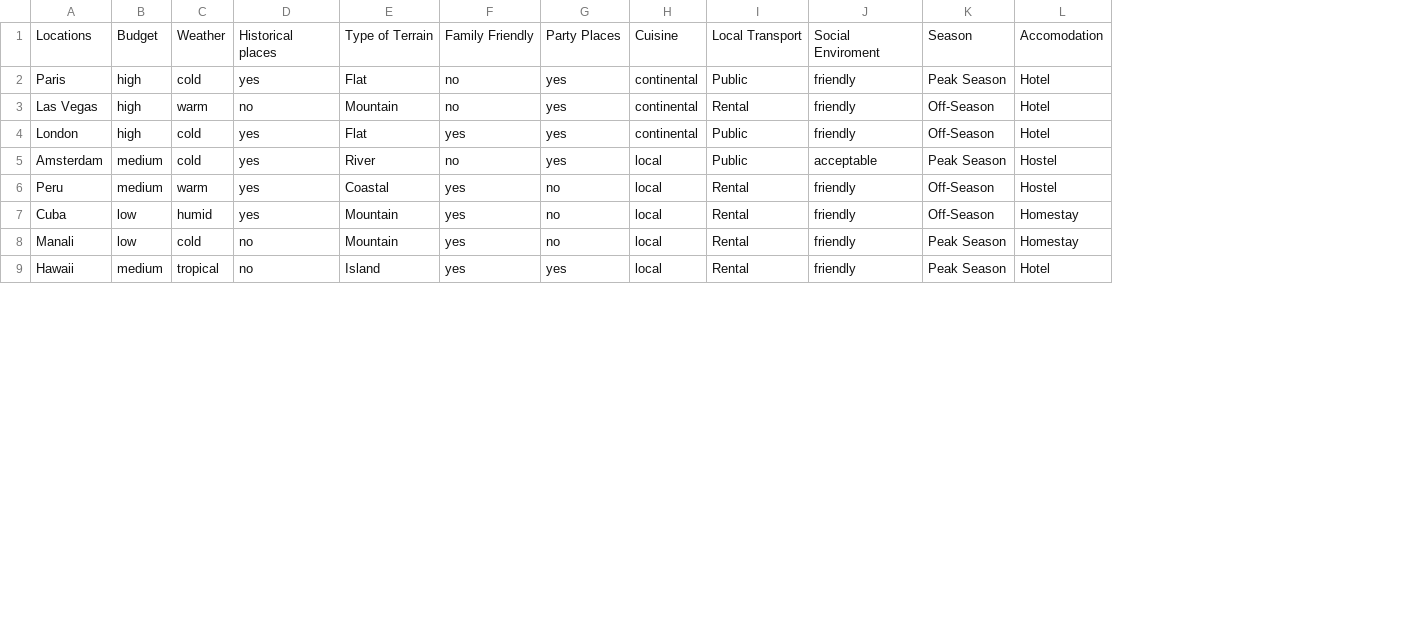
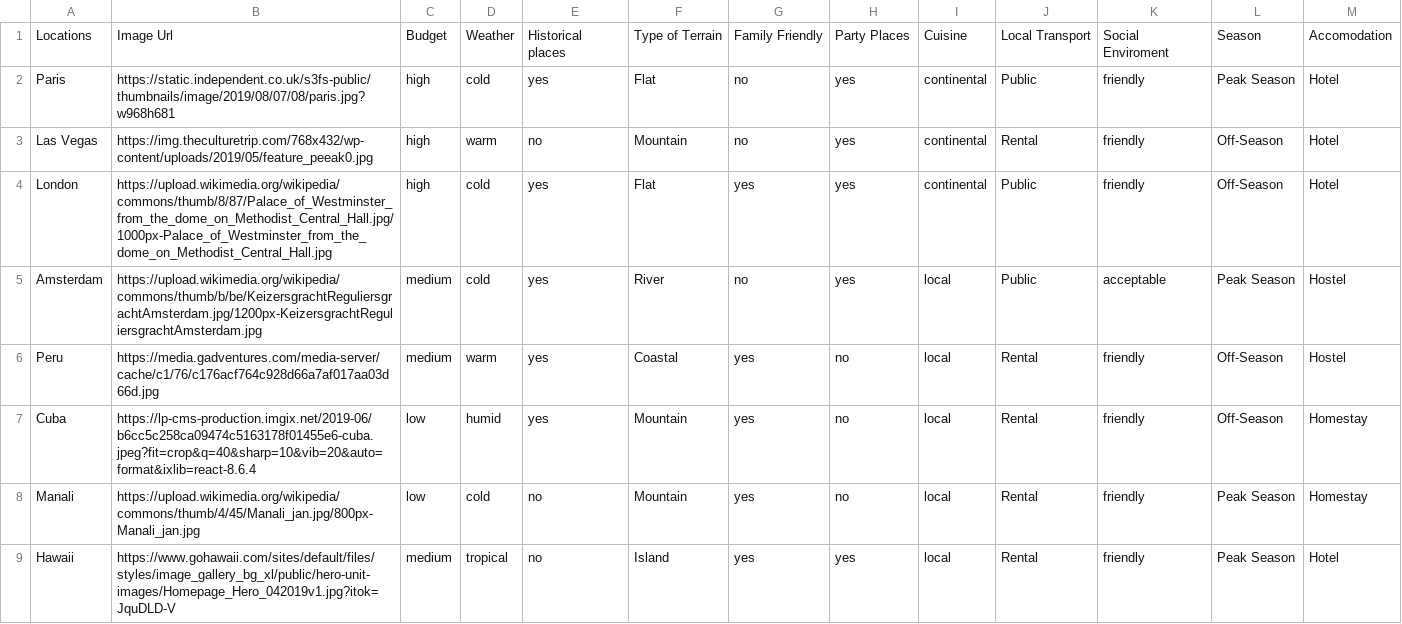
Before and after one commit to pshubham95/MCRecommendation, a CSV file: Vacation_citites.csv, drawn as a sheet; only a part is shown; the diff names each change by its address in the sheet, - before the commit and + after, or states it on an @@ line.

```diff
--- a/Vacation_citites.csv
+++ b/Vacation_citites.csv
+column B, rows 1-9: Image Url | https://static.independent.co.uk/s3fs-public/thumbnails/image/2019/08/07/08/paris.jpg?w968h681 | https://img.theculturetrip.com/768x432/wp-content/uploads/2019/05/feature_peeak0.jpg | https://upload.wikimedia.org/wikipedia/commons/thumb/8/87/Palace_of_Westminster_from_the_dome_on_Methodist_Central_Hall.jpg/1000px-Palace_of_Westminster_from_the_dome_on_Methodist_Central_Hall.jpg | https://upload.wikimedia.org/wikipedia/commons/thumb/b/be/KeizersgrachtReguliersgrachtAmsterdam.jpg/1200px-KeizersgrachtReguliersgrachtAmsterdam.jpg | https://media.gadventures.com/media-server/cache/c1/76/c176acf764c928d66a7af017aa03d66d.jpg | https://lp-cms-production.imgix.net/2019-06/b6cc5c258ca09474c5163178f01455e6-cuba.jpeg?fit=crop&q=40&sharp=10&vib=20&auto=format&ixlib=react-8.6.4 | https://upload.wikimedia.org/wikipedia/commons/thumb/4/45/Manali_jan.jpg/800px-Manali_jan.jpg | https://www.gohawaii.com/sites/default/files/styles/image_gallery_bg_xl/public/hero-unit-images/Homepage_Hero_042019v1.jpg?itok=JquDLD-V
```
Also changed, not shown: Relocation Cities.csv, 1 other file.
